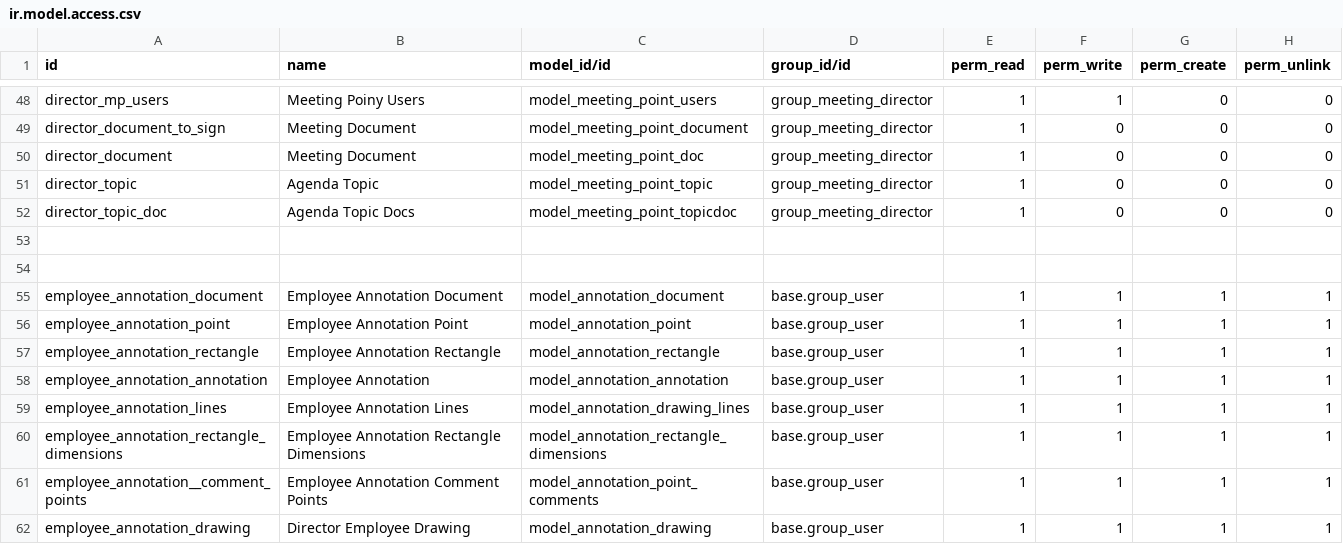
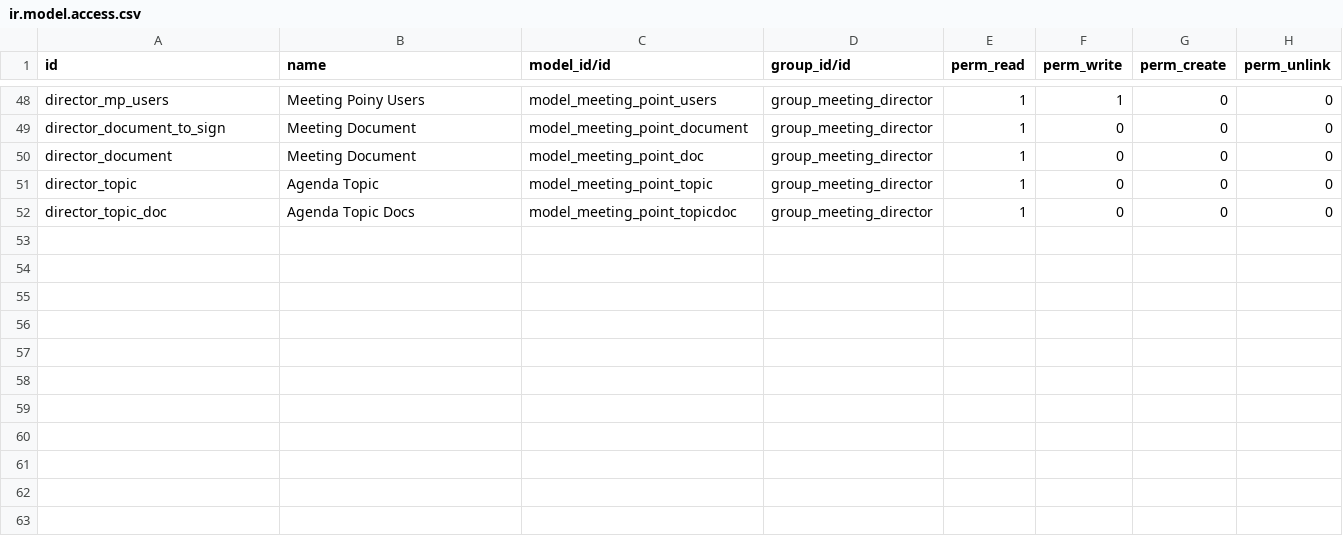
Before and after one commit to humblesami/events, a CSV file: meeting_point/security/ir.model.access.csv, drawn as a sheet; only a part is shown, gaps mark what is left out; the diff names each change by its address in the sheet, - before the commit and + after, or states it on an @@ line.

Commit message:
moved annotation model access from meeting point to dn_documents

```diff
--- a/meeting_point/security/ir.model.access.csv
+++ b/meeting_point/security/ir.model.access.csv
-row 53: (empty)
-row 54: (empty)
-row 55: employee_annotation_document | Employee Annotation Document | model_annotation_document | base.group_user | 1 | 1 | 1 | 1
-row 56: employee_annotation_point | Employee Annotation Point | model_annotation_point | base.group_user | 1 | 1 | 1 | 1
-row 57: employee_annotation_rectangle | Employee Annotation Rectangle | model_annotation_rectangle | base.group_user | 1 | 1 | 1 | 1
-row 58: employee_annotation_annotation | Employee Annotation | model_annotation_annotation | base.group_user | 1 | 1 | 1 | 1
-row 59: employee_annotation_lines | Employee Annotation Lines | model_annotation_drawing_lines | base.group_user | 1 | 1 | 1 | 1
-row 60: employee_annotation_rectangle_dimensions | Employee Annotation Rectangle Dimensions | model_annotation_rectangle_dimensions | base.group_user | 1 | 1 | 1 | 1
-row 61: employee_annotation__comment_points | Employee Annotation Comment Points | model_annotation_point_comments | base.group_user | 1 | 1 | 1 | 1
-row 62: employee_annotation_drawing | Director Employee Drawing | model_annotation_drawing | base.group_user | 1 | 1 | 1 | 1
```
Also changed, not shown: dn_documents/security/ir.model.access.csv.
